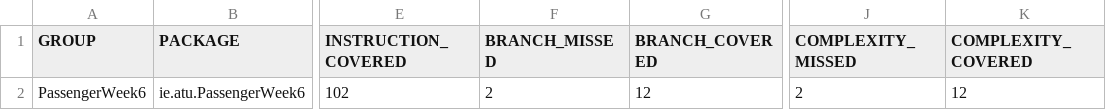
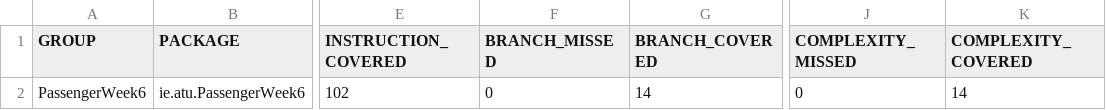
Before and after one commit to RobertATU/PassengerWeek6, a CSV file: target/site/jacoco/jacoco.csv, drawn as a sheet; only a part is shown, gaps mark what is left out; the diff names each change by its address in the sheet, - before the commit and + after, or states it on an @@ line.

```diff
--- a/target/site/jacoco/jacoco.csv
+++ b/target/site/jacoco/jacoco.csv
-F2 (BRANCH_MISSED): 2
+F2 (BRANCH_MISSED): 0
-G2 (BRANCH_COVERED): 12
+G2 (BRANCH_COVERED): 14
-J2 (COMPLEXITY_MISSED): 2
+J2 (COMPLEXITY_MISSED): 0
-K2 (COMPLEXITY_COVERED): 12
+K2 (COMPLEXITY_COVERED): 14
```
Also changed, not shown: 13 other files.
